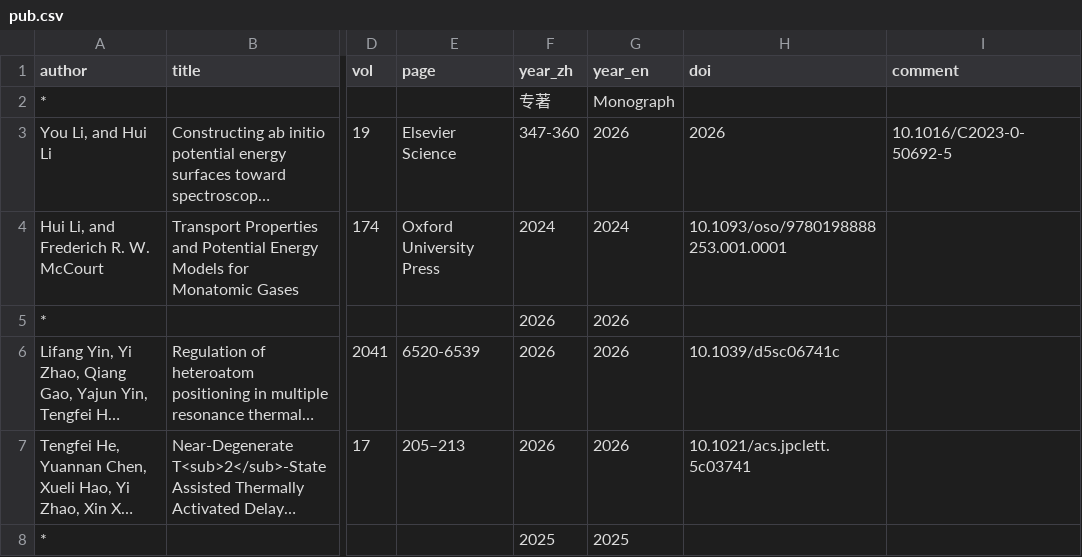
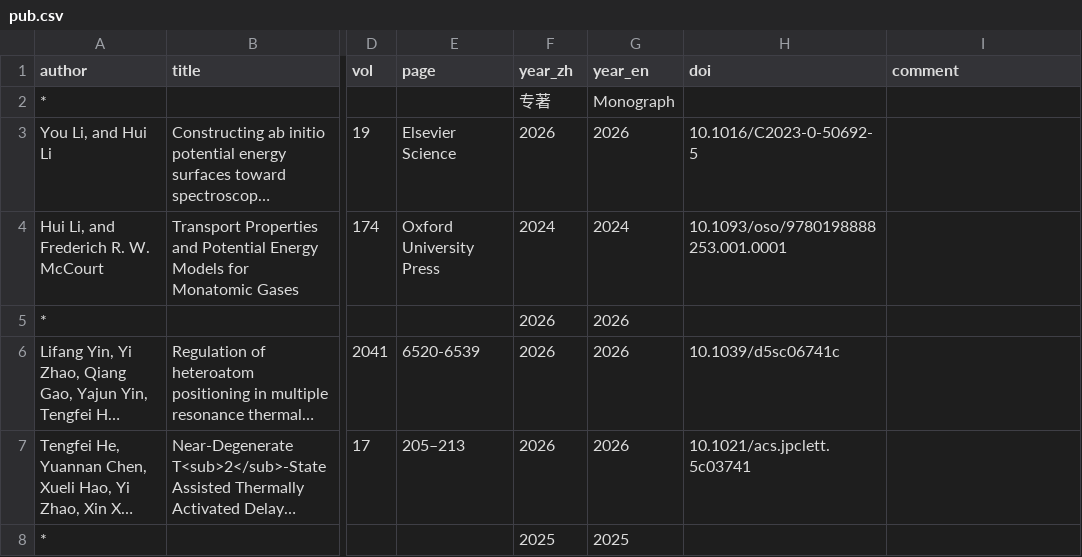
Before and after one commit to huili-group/huili-group.github.io, a CSV file: data/pub.csv, drawn as a sheet; only a part is shown, gaps mark what is left out; long unchanged cells end in …; the diff names each change by its address in the sheet, - before the commit and + after, or states it on an @@ line.

Commit message:
Update pub.csv

```diff
--- a/data/pub.csv
+++ b/data/pub.csv
-F3 (year_zh): 347-360
+F3 (year_zh): 2026
-H3 (doi): 2026
+H3 (doi): 10.1016/C2023-0-50692-5
-I3 (comment): 10.1016/C2023-0-50692-5
+I3 (comment): (empty)
```
